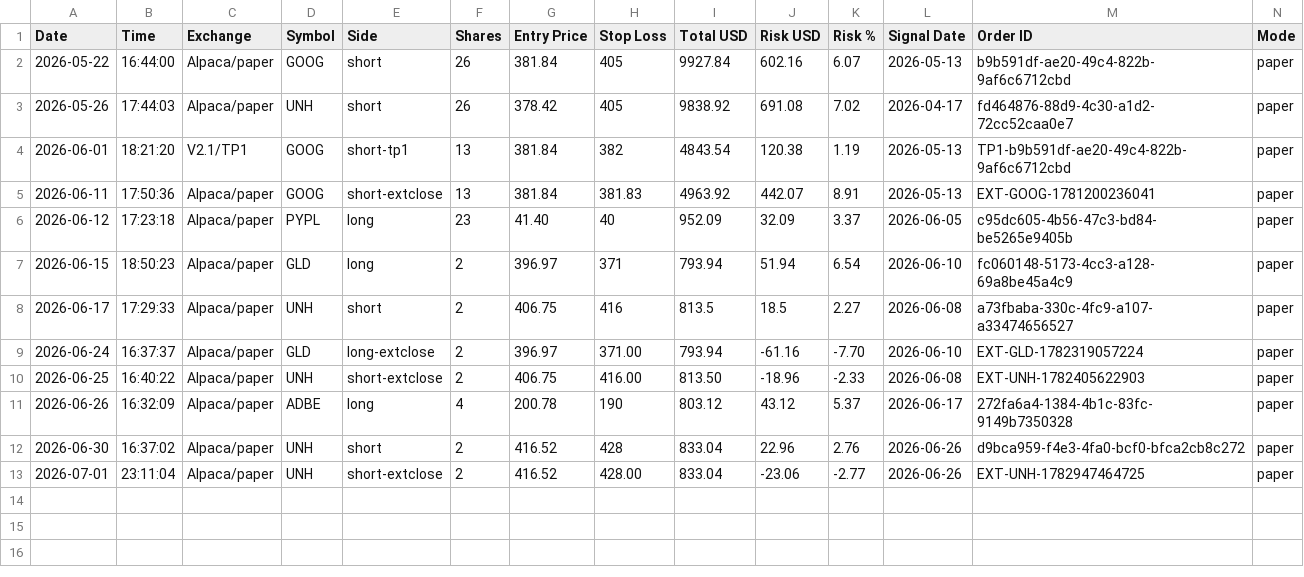
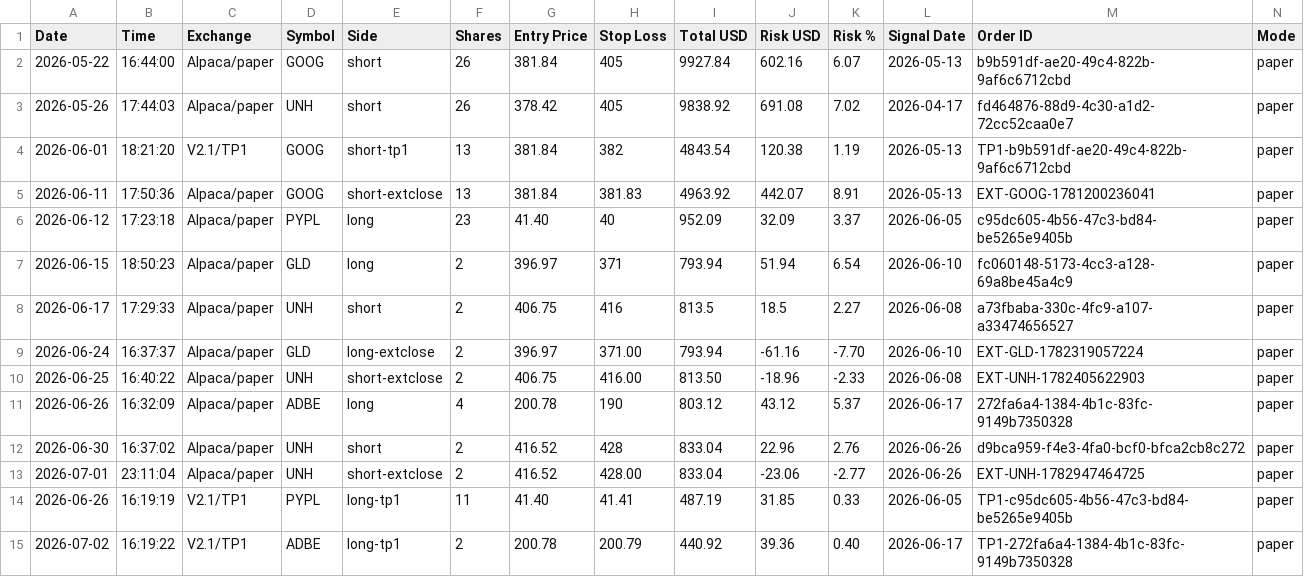
Before and after one commit to ballikov-lgtm/BotTrading, a CSV file: SID/trades-sid.csv, drawn as a sheet; only a part is shown; rows hold the shown columns only; the diff names each change by its address in the sheet, - before the commit and + after, or states it on an @@ line.

```diff
--- a/SID/trades-sid.csv
+++ b/SID/trades-sid.csv
+row 14: 2026-06-26 | 16:19:19 | V2.1/TP1 | PYPL | long-tp1 | 11 | 41.40 | 41.41 | 487.19 | 31.85 | 0.33 | 2026-06-05 | TP1-c95dc605-4b56-47c3-bd84-be5265e9405b | paper
+row 15: 2026-07-02 | 16:19:22 | V2.1/TP1 | ADBE | long-tp1 | 2 | 200.78 | 200.79 | 440.92 | 39.36 | 0.40 | 2026-06-17 | TP1-272fa6a4-1384-4b1c-83fc-9149b7350328 | paper
```
Also changed, not shown: 3 other files.
